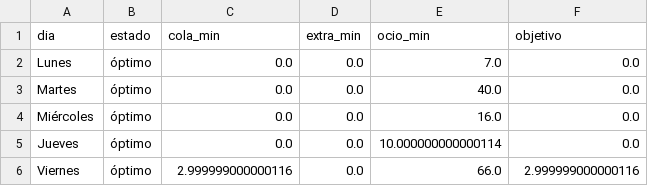
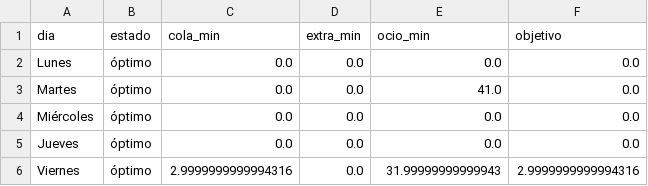
Before and after one commit to CesarMontiel/Optimizacion_Rutas_Desincronizadas, a CSV file: indicadores_diarios.csv, drawn as a sheet.

```diff
--- a/indicadores_diarios.csv
+++ b/indicadores_diarios.csv
@@ -1,6 +1,6 @@
 dia,estado,cola_min,extra_min,ocio_min,objetivo
-Lunes,óptimo,0.0,0.0,7.0,0.0
-Martes,óptimo,0.0,0.0,40.0,0.0
-Miércoles,óptimo,0.0,0.0,16.0,0.0
-Jueves,óptimo,0.0,0.0,10.000000000000114,0.0
-Viernes,óptimo,2.999999000000116,0.0,66.0,2.999999000000116
+Lunes,óptimo,0.0,0.0,0.0,0.0
+Martes,óptimo,0.0,0.0,41.0,0.0
+Miércoles,óptimo,0.0,0.0,0.0,0.0
+Jueves,óptimo,0.0,0.0,0.0,0.0
+Viernes,óptimo,2.9999999999994316,0.0,31.99999999999943,2.9999999999994316
```
Also changed, not shown: convergencia.csv, programacion_detallada.csv, 2 other files.
